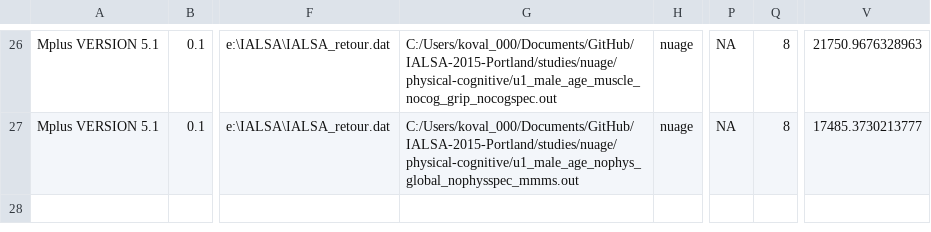
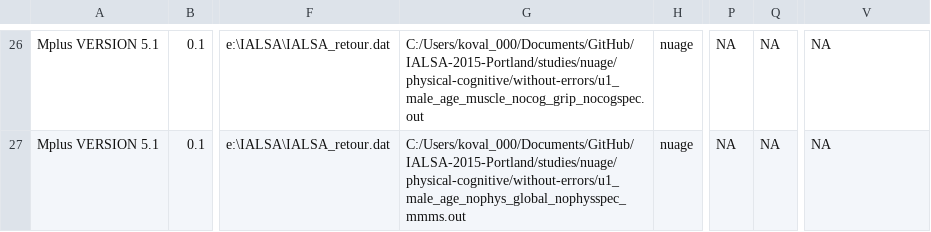
Before and after one commit to IALSA/IALSA-2015-Portland, a CSV file: data/shared/phys-cog/parsed-results-pc-nuage.csv, drawn as a sheet; only a part is shown, gaps mark what is left out; the diff covers the shown part only; the diff names each change by its address in the sheet, - before the commit and + after, or states it on an @@ line.

```diff
--- a/data/shared/phys-cog/parsed-results-pc-nuage.csv
+++ b/data/shared/phys-cog/parsed-results-pc-nuage.csv
-G26: C:/Users/koval_000/Documents/GitHub/IALSA-2015-Portland/studies/nuage/physical-cognitive/u1_male_age_muscle_nocog_grip_nocogspec.out
+G26: C:/Users/koval_000/Documents/GitHub/IALSA-2015-Portland/studies/nuage/physical-cognitive/without-errors/u1_male_age_muscle_nocog_grip_nocogspec.out
-Q26:Q27: 8
+Q26:Q27: NA
-V26: 21750.9676328963
+V26: NA
-G27: C:/Users/koval_000/Documents/GitHub/IALSA-2015-Portland/studies/nuage/physical-cognitive/u1_male_age_nophys_global_nophysspec_mmms.out
+G27: C:/Users/koval_000/Documents/GitHub/IALSA-2015-Portland/studies/nuage/physical-cognitive/without-errors/u1_male_age_nophys_global_nophysspec_mmms.out
-V27: 17485.3730213777
+V27: NA
```
Also changed, not shown: 72 edited cells elsewhere in this file, 9 other files.
